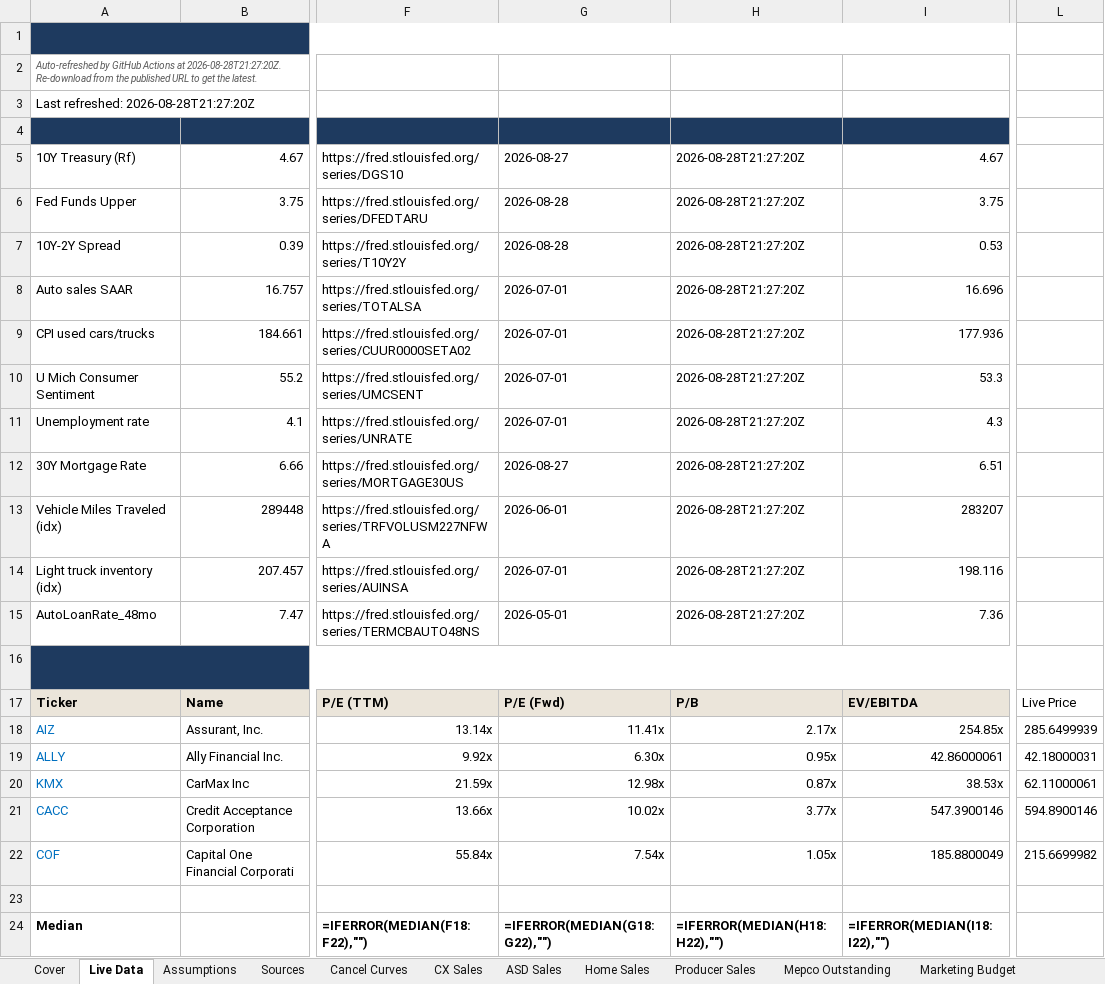
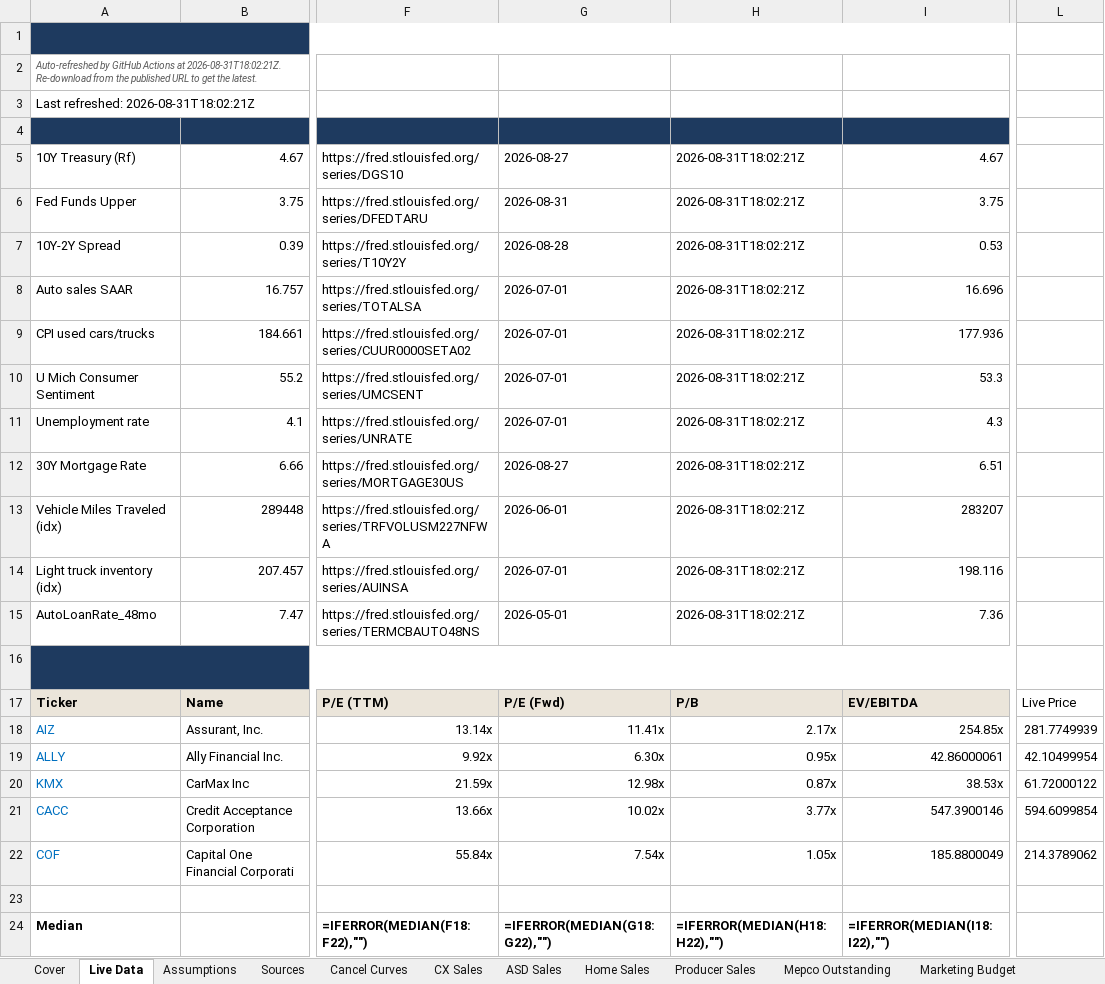
Before and after one commit to BodeBoyer/live-data, an Excel workbook: data/coveragex/coveragex_latest.xlsx, sheet Live Data, drawn as a sheet; only a part is shown, gaps mark what is left out; values as stored, in another font and other column widths than the file's, no borders; formulas without a stored value are shown as written; the diff names each change by its address in the sheet, - before the commit and + after, or states it on an @@ line.

```diff
--- a/data/coveragex/coveragex_latest.xlsx (sheet Live Data)
+++ b/data/coveragex/coveragex_latest.xlsx (sheet Live Data)
-A2 (Metric): …Actions at 2026-08-28T21:27:20Z. Re-download from…
+A2 (Metric): …Actions at 2026-08-31T18:02:21Z. Re-download from…
-A3 (Metric): Last refreshed: 2026-08-28T21:27:20Z
+A3 (Metric): Last refreshed: 2026-08-31T18:02:21Z
-H5:H15 (Refreshed): 2026-08-28T21:27:20Z
+H5:H15 (Refreshed): 2026-08-31T18:02:21Z
-G6 (As-of): 2026-08-28
+G6 (As-of): 2026-08-31
-L18: 285.6499939
+L18: 281.7749939
-L19: 42.18000031
+L19: 42.10499954
-L20: 62.11000061
+L20: 61.72000122
-L21: 594.8900146
+L21: 594.6099854
-L22: 215.6699982
+L22: 214.3789062
```
Also changed, not shown: 4 other files.
